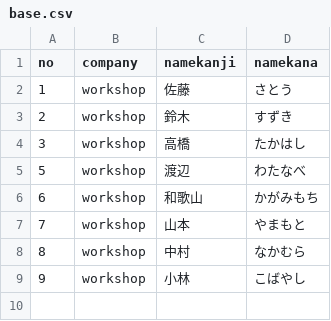
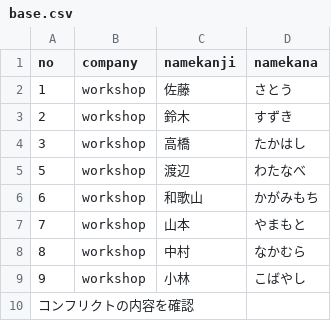
Before and after one commit to kawaguchi-matsuri-fixer/Workshop.Github, a CSV file: workshop/base.csv, drawn as a sheet.

Commit message:
Bの変更

```diff
--- a/workshop/base.csv
+++ b/workshop/base.csv
@@ -9 +9,2 @@ no,company,namekanji,namekana,
 9,workshop,小林,こばやし,
+コンフリクトの内容を確認
```
